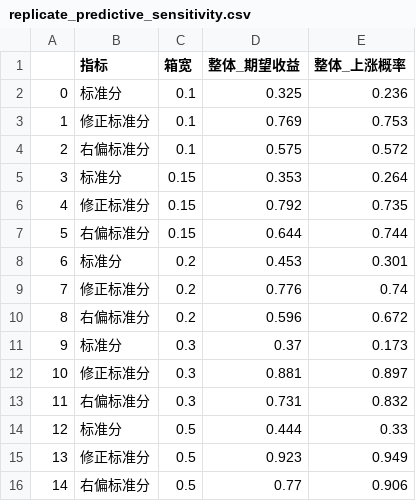
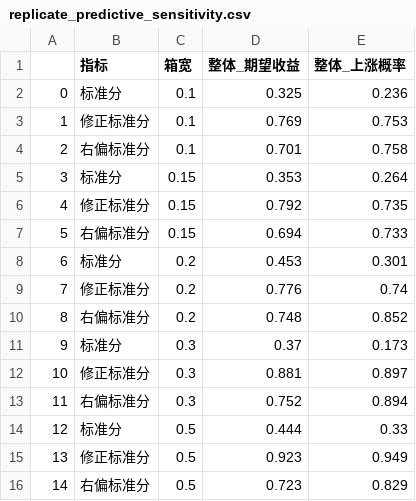
Before and after one commit to cedric-runtaoxu/rsrs-timing, a CSV file: report/replicate_predictive_sensitivity.csv, drawn as a sheet.

Commit message:
fix: 预测性检验改用 18/600 参数，修正第四节相应结论
predictive.py 与 make_figures.py 的预测性分析此前对右偏标准分沿用了其作为交易策略时的 N=16、M=300，而原文第 2.3 节的预测性分析在 N=18、M=600 下进行。改为三个指标统一 18/600 后，右偏标准分的整体相关系数为 0.748，与原文的 0.75 一致，且对分箱方案不敏感（箱宽 0.1—0.5 稳定在 0.70—0.75）。

README 摘要、4.2 节（表 3、表 4 与结论段）、结论（三）改为相应结论：原文 75% 的论断可以复现；修正标准分的整体相关系数（0.77—0.92）高于原文的 0.68 且对箱宽敏感；三项指标 10 日重叠窗口的有效样本量问题仍然成立。表 3 中右偏标准分一行由 0.35/0.58/0.60/0.67 更正为 0.90/0.49/0.75/0.85。

对照表 CSV 与图 4 已重新生成；15 项单元测试通过；核心 20 项自检结论不变。

```diff
--- a/report/replicate_predictive_sensitivity.csv
+++ b/report/replicate_predictive_sensitivity.csv
@@ -3,14 +3,14 @@
 1,修正标准分,0.1,0.769,0.753
-2,右偏标准分,0.1,0.575,0.572
+2,右偏标准分,0.1,0.701,0.758
 3,标准分,0.15,0.353,0.264
 4,修正标准分,0.15,0.792,0.735
-5,右偏标准分,0.15,0.644,0.744
+5,右偏标准分,0.15,0.694,0.733
 6,标准分,0.2,0.453,0.301
 7,修正标准分,0.2,0.776,0.74
-8,右偏标准分,0.2,0.596,0.672
+8,右偏标准分,0.2,0.748,0.852
 9,标准分,0.3,0.37,0.173
 10,修正标准分,0.3,0.881,0.897
-11,右偏标准分,0.3,0.731,0.832
+11,右偏标准分,0.3,0.752,0.894
 12,标准分,0.5,0.444,0.33
 13,修正标准分,0.5,0.923,0.949
-14,右偏标准分,0.5,0.77,0.906
+14,右偏标准分,0.5,0.723,0.829
```
Also changed, not shown: report/replicate_predictive.csv, 4 other files.
